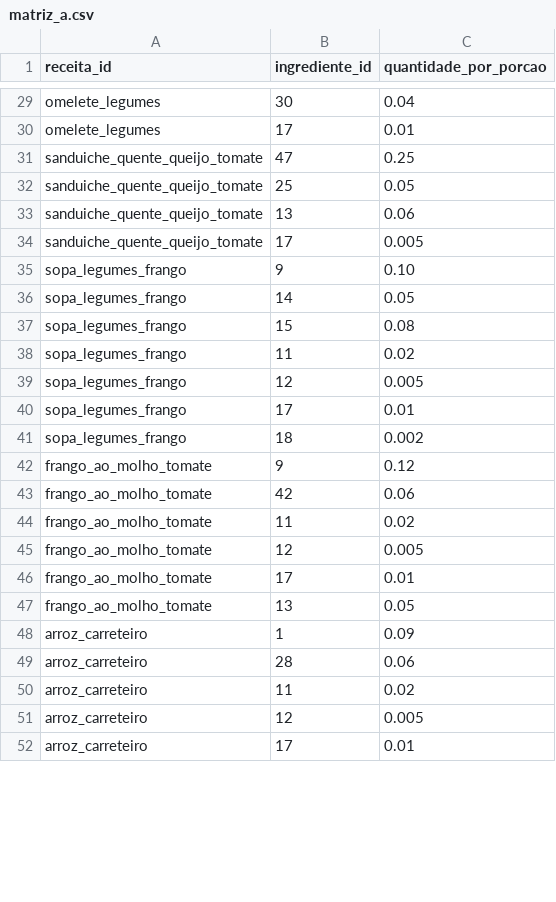
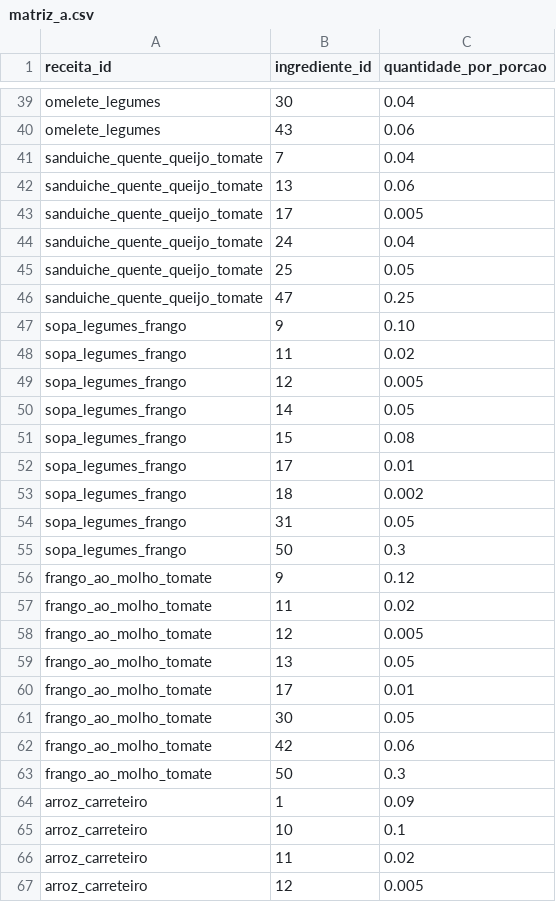
Before and after one commit to PHnaves/NutriCasa2050, a CSV file: data/matriz_a.csv, drawn as a sheet; only a part is shown, gaps mark what is left out; the shorter side is filled out with more unchanged rows; addresses are those after the commit; the diff covers the shown part only; the diff names each change by its address in the sheet, - before the commit and + after, or states it on an @@ line.

```diff
--- a/data/matriz_a.csv
+++ b/data/matriz_a.csv
-B40 (ingrediente_id): 17
+B40 (ingrediente_id): 43
-C40 (quantidade_por_porcao): 0.01
+C40 (quantidade_por_porcao): 0.06
-B41 (ingrediente_id): 47
+B41 (ingrediente_id): 7
-C41 (quantidade_por_porcao): 0.25
+C41 (quantidade_por_porcao): 0.04
+row 44: sanduiche_quente_queijo_tomate | 24 | 0.04
@@ row 32 moved to row 45: sanduiche_quente_queijo_tomate @@
+row 46: sanduiche_quente_queijo_tomate | 47 | 0.25
@@ row 38 moved to row 48: sopa_legumes_frango @@
@@ row 39 moved to row 49: sopa_legumes_frango @@
+row 54: sopa_legumes_frango | 31 | 0.05
+row 55: sopa_legumes_frango | 50 | 0.3
+row 59: frango_ao_molho_tomate | 13 | 0.05
-B61 (ingrediente_id): 13
+B61 (ingrediente_id): 30
@@ row 43 moved to row 62: frango_ao_molho_tomate @@
+row 63: frango_ao_molho_tomate | 50 | 0.3
-B65 (ingrediente_id): 28
+B65 (ingrediente_id): 10
-C65 (quantidade_por_porcao): 0.06
+C65 (quantidade_por_porcao): 0.1
```
Also changed, not shown: 38 added rows, 36 moved rows and 9 edited cells elsewhere in this file, data/nutrientes.csv, 8 other files.
